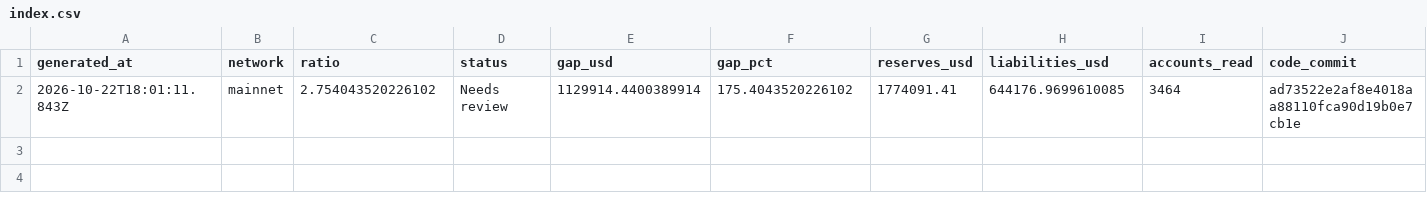
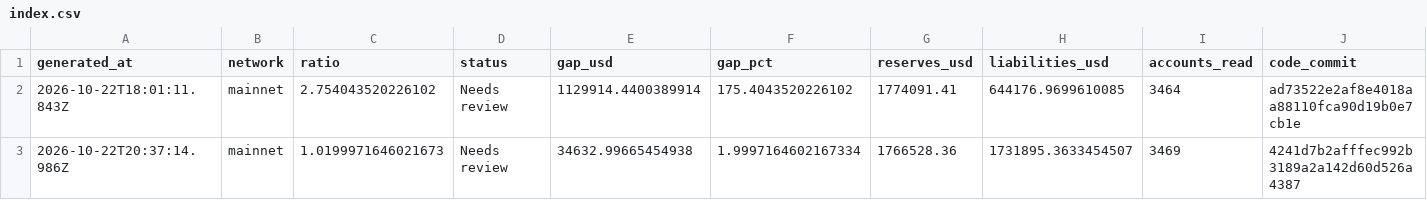
Before and after one commit to Lakshmikanth-3/ZeroGap, a CSV file: index.csv, drawn as a sheet; only a part is shown; rows hold the shown columns only; the diff names each change by its address in the sheet, - before the commit and + after, or states it on an @@ line.

```diff
--- a/index.csv
+++ b/index.csv
+row 3: 2026-10-22T20:37:14.986Z | mainnet | 1.0199971646021673 | Needs review | 34632.99665454938 | 1.9997164602167334 | 1766528.36 | 1731895.3633454507 | 3469 | 4241d7b2afffec992b3189a2a142d60d526a4387
```
Also changed, not shown: 1 other file.
